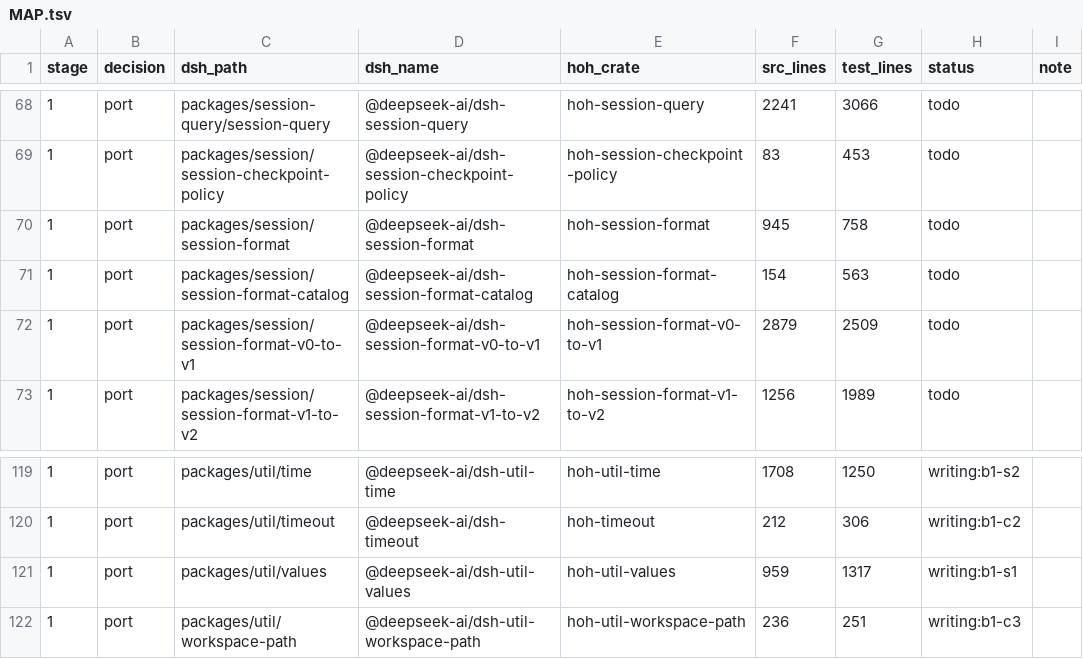
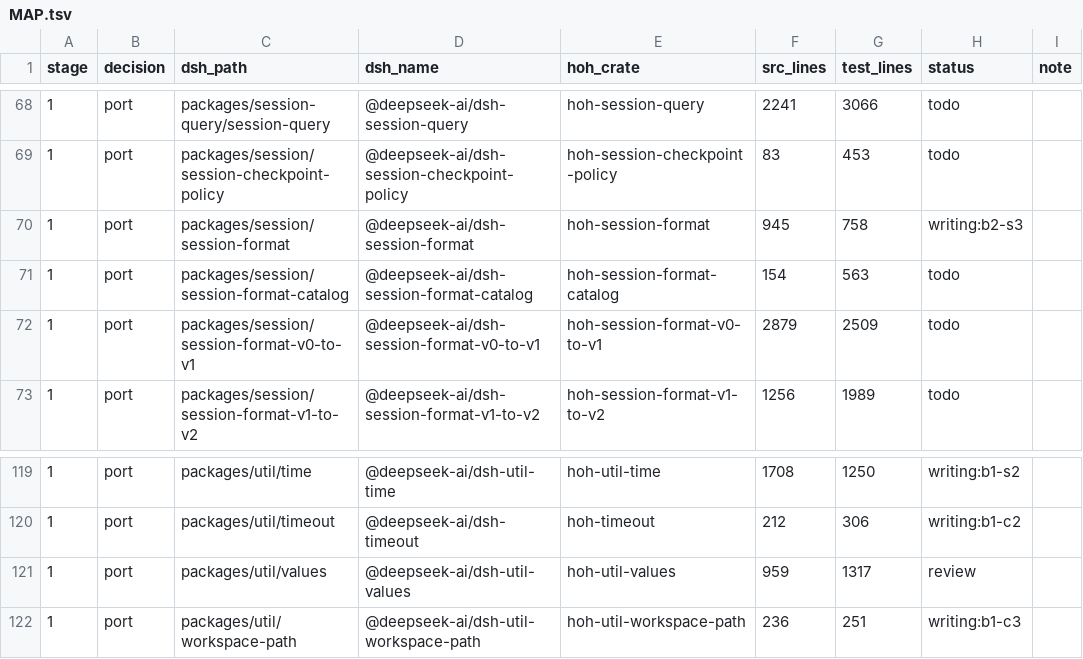
Before and after one commit to alexandrie-dev/harness-over-harness, a TSV file: docs/porting/MAP.tsv, drawn as a sheet; only a part is shown, gaps mark what is left out.

```diff
--- a/docs/porting/MAP.tsv
+++ b/docs/porting/MAP.tsv
@@ -69,3 +69,3 @@ stage	decision	dsh_path	dsh_name	hoh_crate	src_lines	test_lines	status	note
 1	port	packages/session/session-checkpoint-policy	@deepseek-ai/dsh-session-checkpoint-policy	hoh-session-checkpoint-policy	83	453	todo	
-1	port	packages/session/session-format	@deepseek-ai/dsh-session-format	hoh-session-format	945	758	todo	
+1	port	packages/session/session-format	@deepseek-ai/dsh-session-format	hoh-session-format	945	758	writing:b2-s3	
 1	port	packages/session/session-format-catalog	@deepseek-ai/dsh-session-format-catalog	hoh-session-format-catalog	154	563	todo	
@@ -120,3 +120,3 @@ stage	decision	dsh_path	dsh_name	hoh_crate	src_lines	test_lines	status	note
 1	port	packages/util/timeout	@deepseek-ai/dsh-timeout	hoh-timeout	212	306	writing:b1-c2	
-1	port	packages/util/values	@deepseek-ai/dsh-util-values	hoh-util-values	959	1317	writing:b1-s1	
+1	port	packages/util/values	@deepseek-ai/dsh-util-values	hoh-util-values	959	1317	review	
 1	port	packages/util/workspace-path	@deepseek-ai/dsh-util-workspace-path	hoh-util-workspace-path	236	251	writing:b1-c3	
```
Also changed, not shown: 1 other file.
